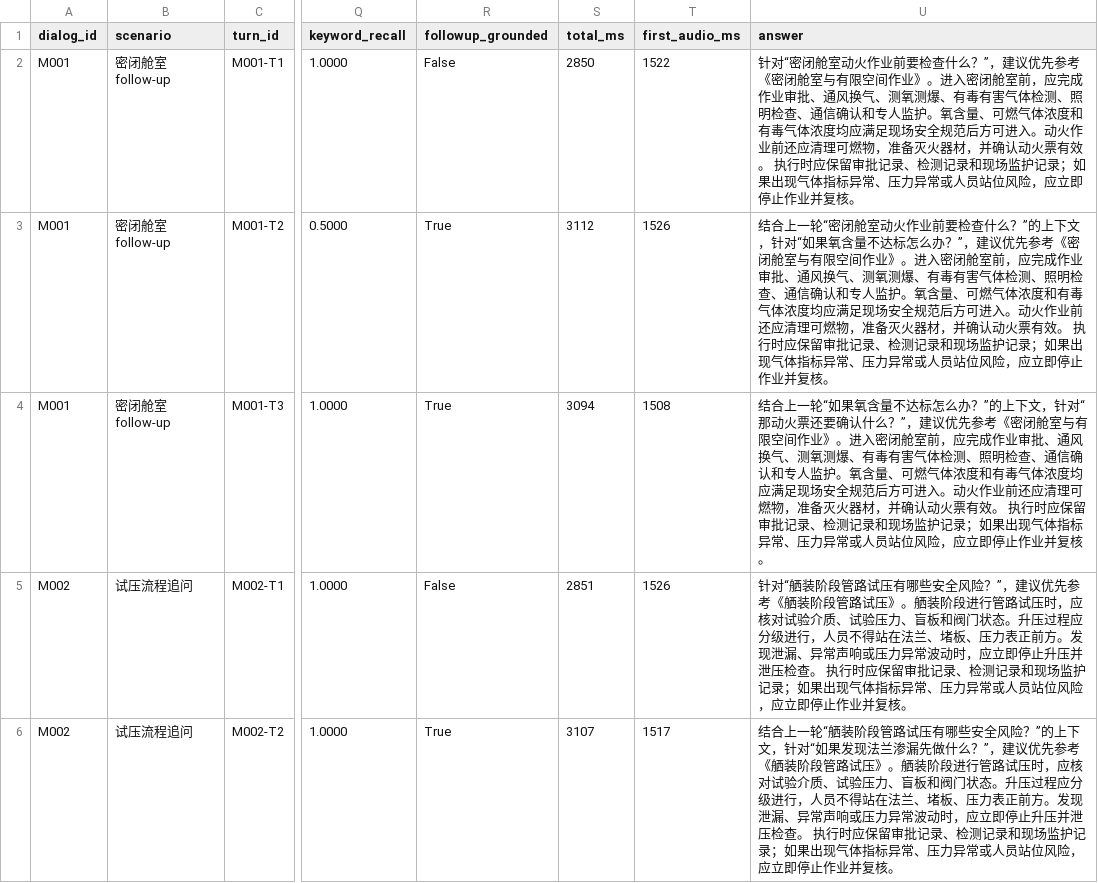
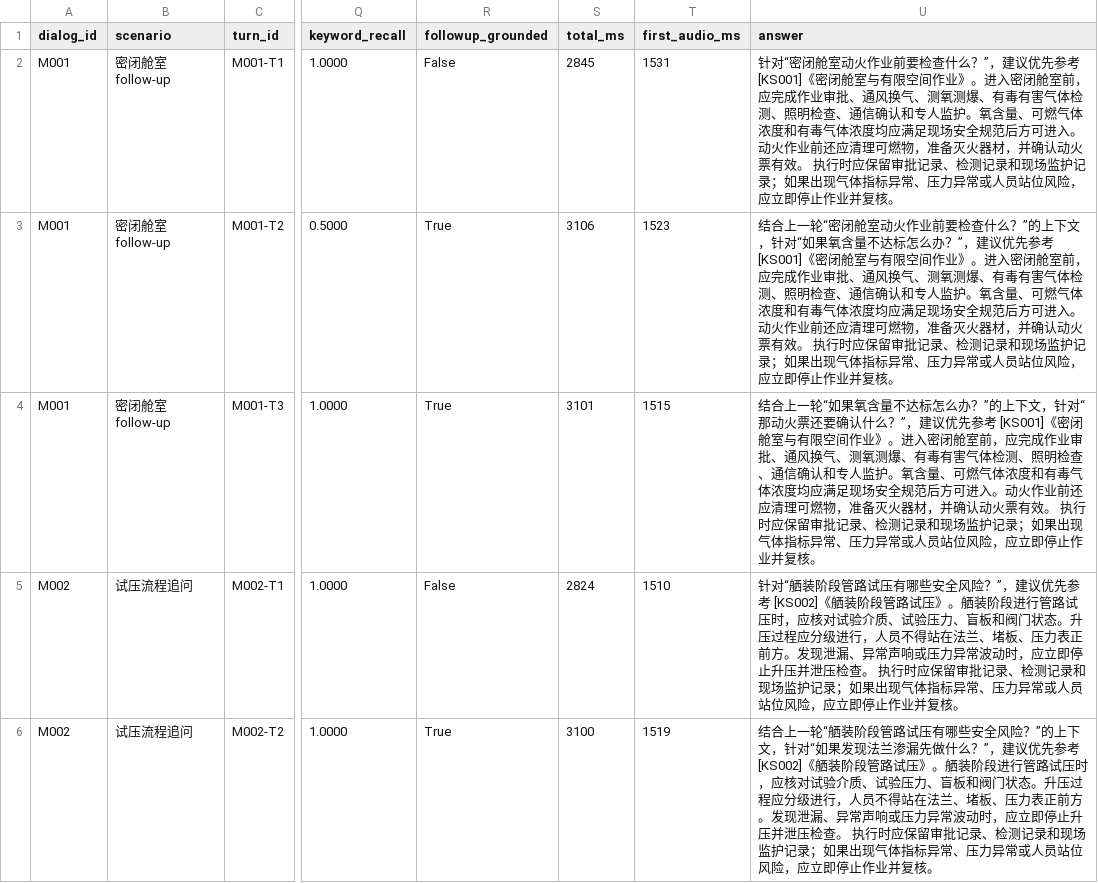
Before and after one commit to L-Dramatic/ShipVoice, a CSV file: results/multiturn_eval.csv, drawn as a sheet; only a part is shown, gaps mark what is left out; the diff covers the shown part only; the diff names each change by its address in the sheet, - before the commit and + after, or states it on an @@ line.

```diff
--- a/results/multiturn_eval.csv
+++ b/results/multiturn_eval.csv
-S2 (total_ms): 2850
+S2 (total_ms): 2845
-T2 (first_audio_ms): 1522
+T2 (first_audio_ms): 1531
-U2 (answer): …优先参考《密闭舱…
+U2 (answer): …优先参考 [KS001]《密闭舱…
-S3 (total_ms): 3112
+S3 (total_ms): 3106
-T3 (first_audio_ms): 1526
+T3 (first_audio_ms): 1523
-U3 (answer): …优先参考《密闭舱…
+U3 (answer): …优先参考 [KS001]《密闭舱…
-S4 (total_ms): 3094
+S4 (total_ms): 3101
-T4 (first_audio_ms): 1508
+T4 (first_audio_ms): 1515
-U4 (answer): …优先参考《密闭舱…
+U4 (answer): …优先参考 [KS001]《密闭舱…
-S5 (total_ms): 2851
+S5 (total_ms): 2824
-T5 (first_audio_ms): 1526
+T5 (first_audio_ms): 1510
-U5 (answer): …优先参考《舾装阶…
+U5 (answer): …优先参考 [KS002]《舾装阶…
-S6 (total_ms): 3107
+S6 (total_ms): 3100
-T6 (first_audio_ms): 1517
+T6 (first_audio_ms): 1519
-U6 (answer): …优先参考《舾装阶…
+U6 (answer): …优先参考 [KS002]《舾装阶…
```
Also changed, not shown: 39 edited cells elsewhere in this file, results/citation_quality_eval.csv, 23 other files.
